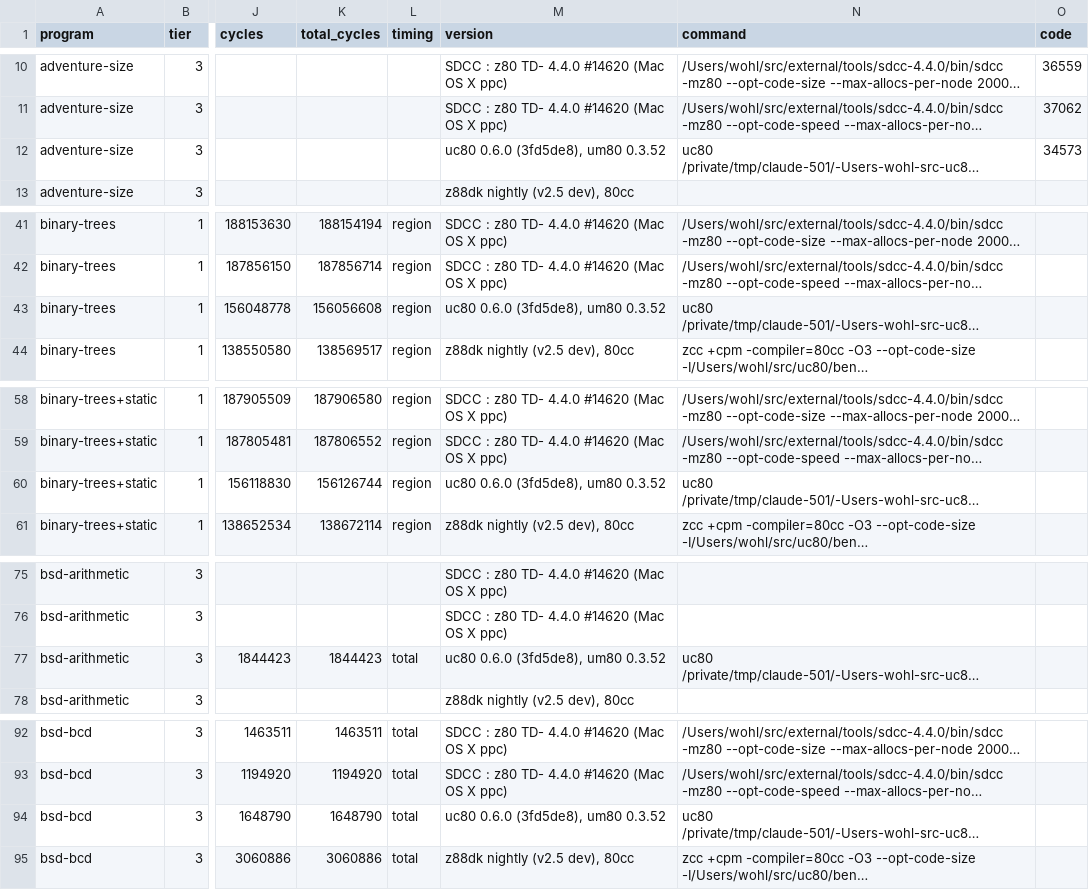
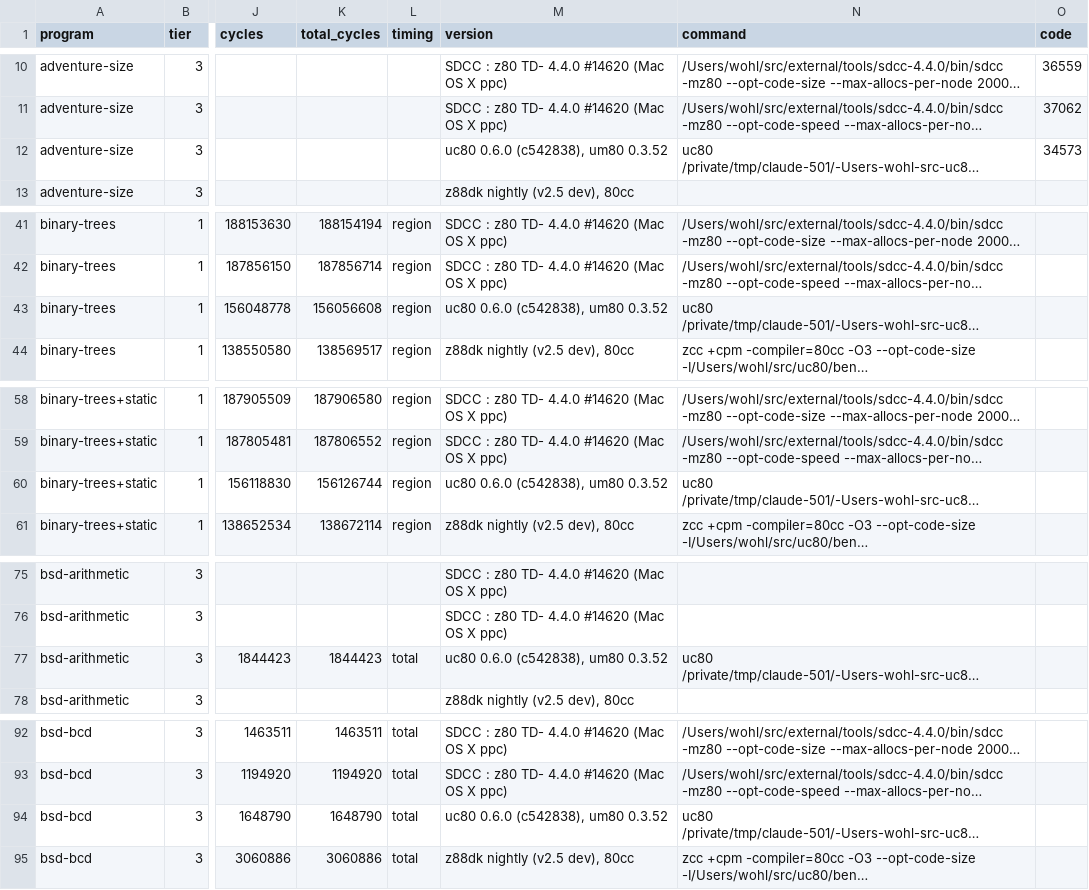
Before and after one commit to avwohl/uc80, a CSV file: bench/results/results.csv, drawn as a sheet; only a part is shown, gaps mark what is left out; long unchanged cells end in …; the diff covers the shown part only; the diff names each change by its address in the sheet, - before the commit and + after, or states it on an @@ line.

```diff
--- a/bench/results/results.csv
+++ b/bench/results/results.csv
-M12 (version): uc80 0.6.0 (3fd5de8), um80 0.3.52
+M12 (version): uc80 0.6.0 (c542838), um80 0.3.52
-M43 (version): uc80 0.6.0 (3fd5de8), um80 0.3.52
+M43 (version): uc80 0.6.0 (c542838), um80 0.3.52
-M60 (version): uc80 0.6.0 (3fd5de8), um80 0.3.52
+M60 (version): uc80 0.6.0 (c542838), um80 0.3.52
-M77 (version): uc80 0.6.0 (3fd5de8), um80 0.3.52
+M77 (version): uc80 0.6.0 (c542838), um80 0.3.52
-M94 (version): uc80 0.6.0 (3fd5de8), um80 0.3.52
+M94 (version): uc80 0.6.0 (c542838), um80 0.3.52
```
Also changed, not shown: 104 edited cells elsewhere in this file.
